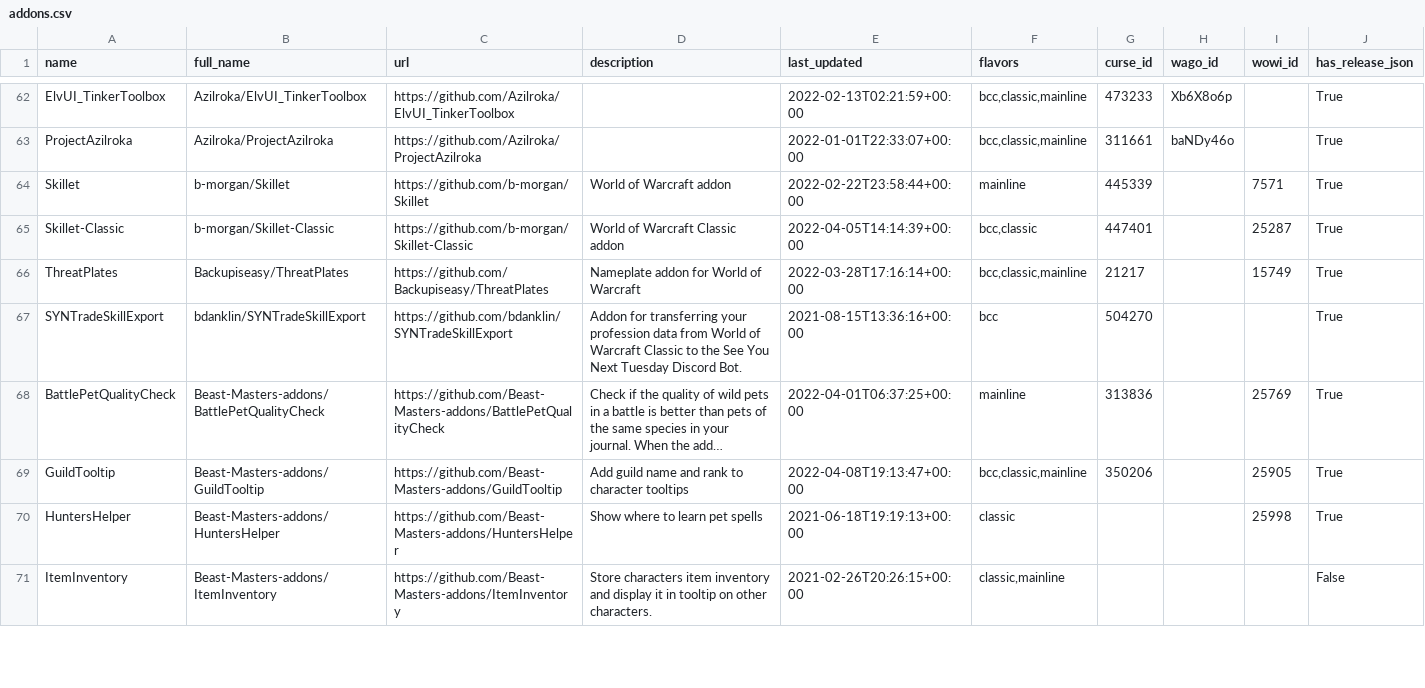
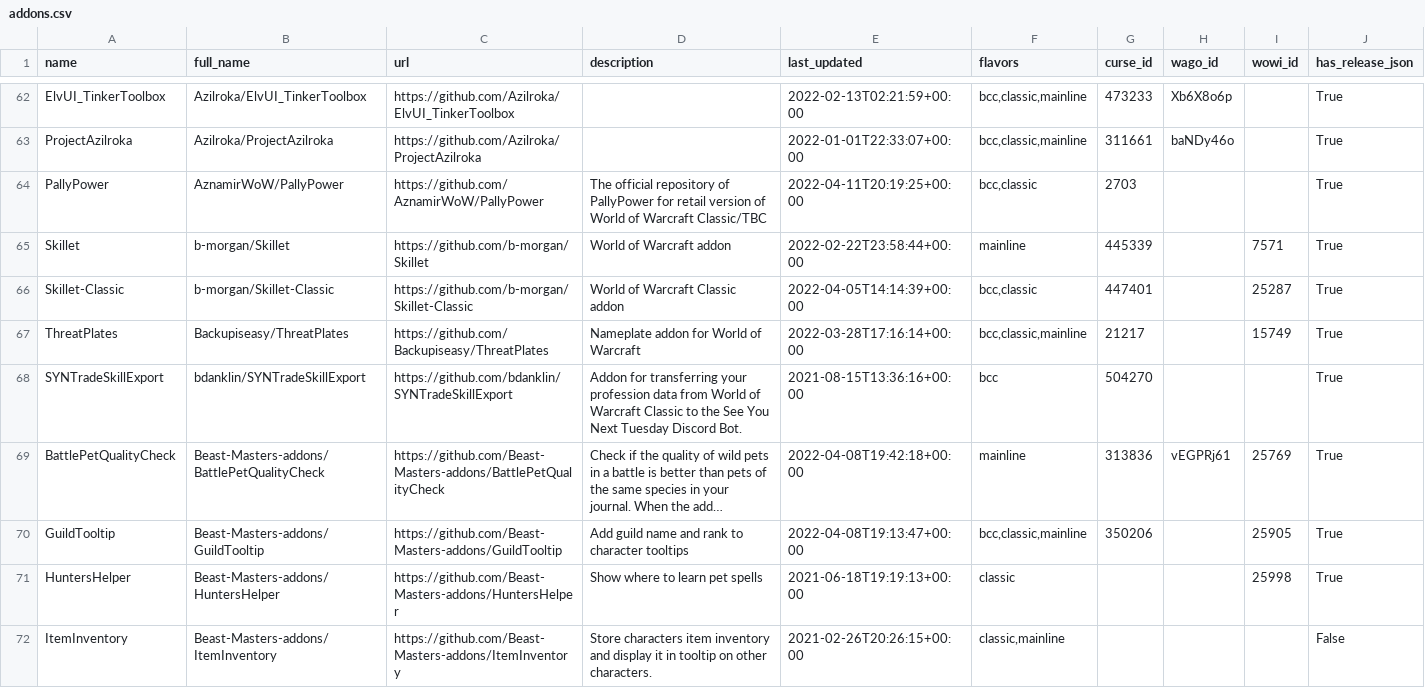
Before and after one commit to layday/github-wow-addon-catalogue, a CSV file: addons.csv, drawn as a sheet; only a part is shown, gaps mark what is left out; long unchanged cells end in …; addresses are those after the commit; the diff covers the shown part only; the diff names each change by its address in the sheet, - before the commit and + after, or states it on an @@ line.

Commit message:
Update add-ons

```diff
--- a/addons.csv
+++ b/addons.csv
+row 64: PallyPower | AznamirWoW/PallyPower | https://github.com/AznamirWoW/PallyPower | The official repository of PallyPower for retail version of World of Warcraft Classic/TBC | 2022-04-11T20:19:25+00:00 | bcc,classic | 2703 |  |  | True
-E69 (last_updated): 2022-04-01T06:37:25+00:00
+E69 (last_updated): 2022-04-08T19:42:18+00:00
-H69 (wago_id): (empty)
+H69 (wago_id): vEGPRj61
```
Also changed, not shown: 8 added rows, 1 removed row and 71 edited cells elsewhere in this file.
